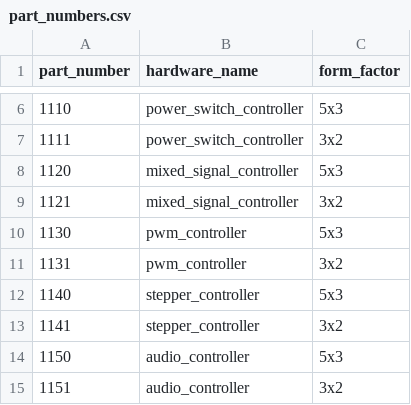
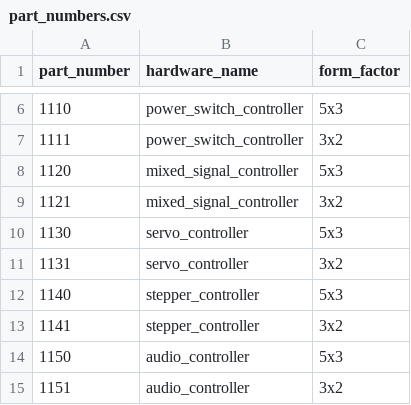
Before and after one commit to JaneliaSciComp/modular-devices, a CSV file: part_numbers.csv, drawn as a sheet; only a part is shown, gaps mark what is left out.

Commit message:
pwm_controller -> servo_controller.

```diff
--- a/part_numbers.csv
+++ b/part_numbers.csv
@@ -9,4 +9,4 @@ part_number,hardware_name,form_factor
 1121,mixed_signal_controller,3x2
-1130,pwm_controller,5x3
-1131,pwm_controller,3x2
+1130,servo_controller,5x3
+1131,servo_controller,3x2
 1140,stepper_controller,5x3
```
